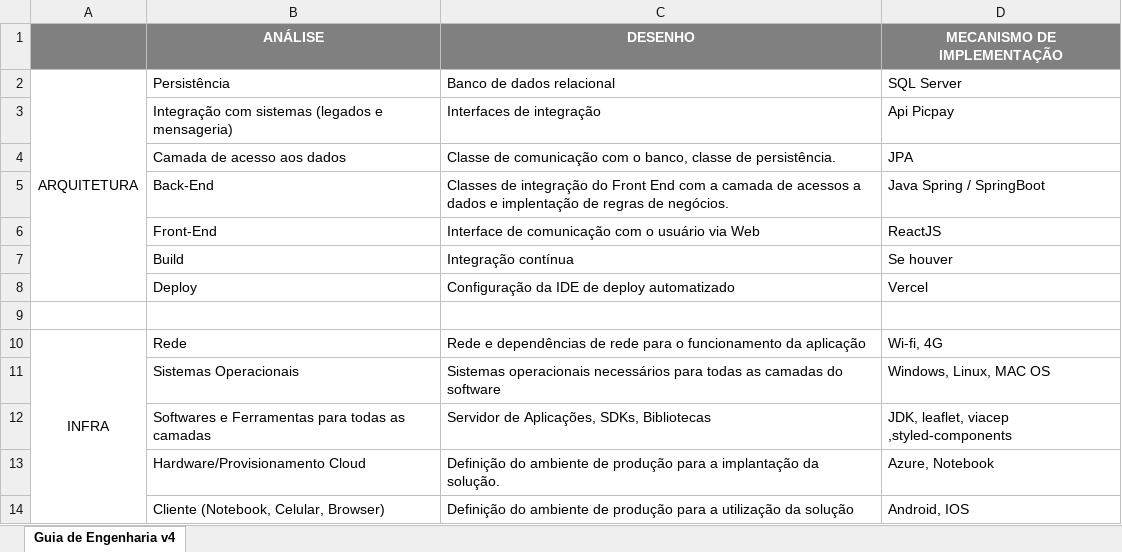
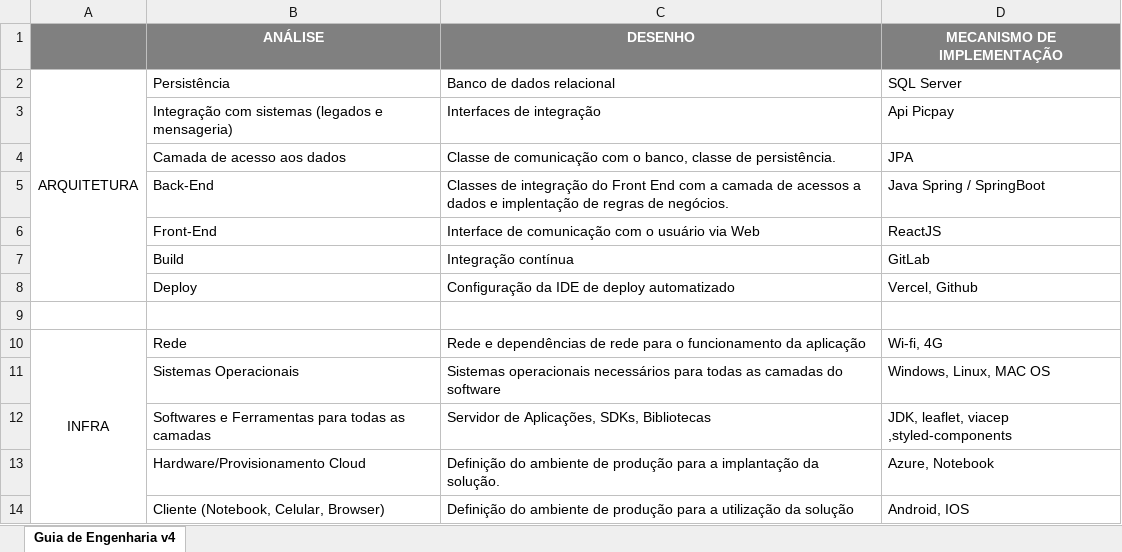
Before and after one commit to robertogsl/Grupo1-3ADSA, an Excel workbook: Documentação/Arquitetura/Guia Definicao da Arquitetura V4.xlsx, sheet Guia de Engenharia v4, drawn as a sheet; only a part is shown; values as stored, in another font and other column widths than the file's, no borders; the diff names each change by its address in the sheet, - before the commit and + after, or states it on an @@ line.

Commit message:
guia de arq

```diff
--- a/Documentação/Arquitetura/Guia Definicao da Arquitetura V4.xlsx (sheet Guia de Engenharia v4)
+++ b/Documentação/Arquitetura/Guia Definicao da Arquitetura V4.xlsx (sheet Guia de Engenharia v4)
-D7 (MECANISMO DE IMPLEMENTAÇÃO): Se houver
+D7 (MECANISMO DE IMPLEMENTAÇÃO): GitLab
-D8 (MECANISMO DE IMPLEMENTAÇÃO): Vercel
+D8 (MECANISMO DE IMPLEMENTAÇÃO): Vercel, Github
```
